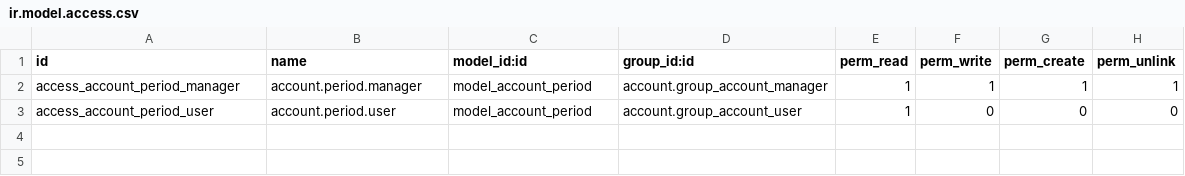
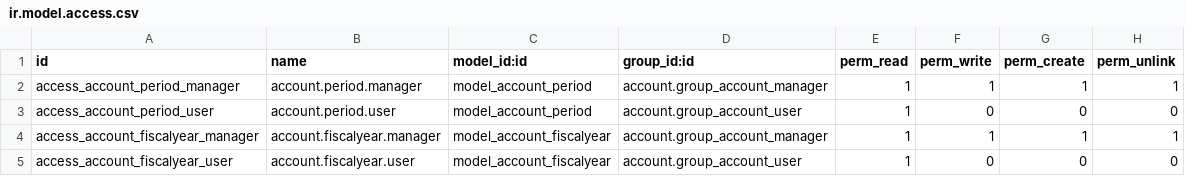
Before and after one commit to vertelab/odoo-account, a CSV file: account_period/security/ir.model.access.csv, drawn as a sheet; the diff names each change by its address in the sheet, - before the commit and + after, or states it on an @@ line.

Commit message:
account_period: module updated

```diff
--- a/account_period/security/ir.model.access.csv
+++ b/account_period/security/ir.model.access.csv
+row 4: access_account_fiscalyear_manager | account.fiscalyear.manager | model_account_fiscalyear | account.group_account_manager | 1 | 1 | 1 | 1
+row 5: access_account_fiscalyear_user | account.fiscalyear.user | model_account_fiscalyear | account.group_account_user | 1 | 0 | 0 | 0
```
Also changed, not shown: 2 other files.
